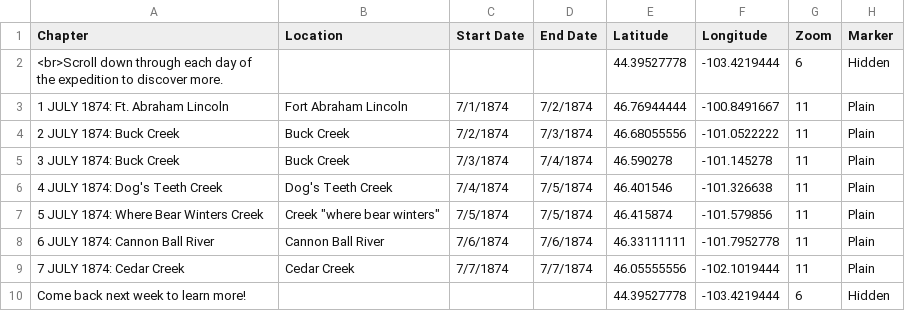
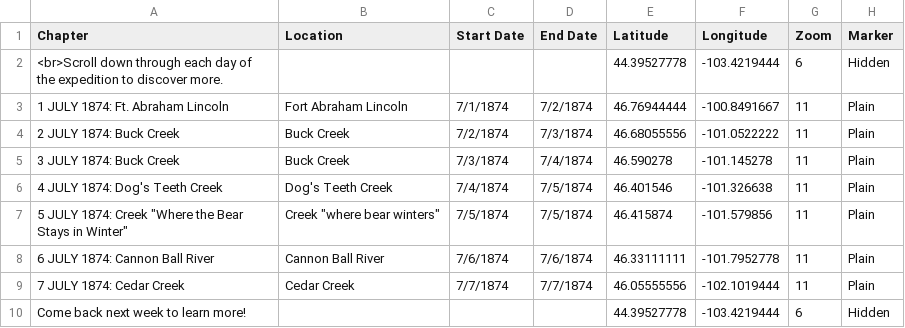
Before and after one commit to Brown-University-Library/ioop, a CSV file: csv/Chapters.csv, drawn as a sheet; only a part is shown; the diff names each change by its address in the sheet, - before the commit and + after, or states it on an @@ line.

Commit message:
Update Chapters.csv

```diff
--- a/csv/Chapters.csv
+++ b/csv/Chapters.csv
-A7 (Chapter): 5 JULY 1874: Where Bear Winters Creek
+A7 (Chapter): 5 JULY 1874: Creek "Where the Bear Stays in Winter"
```
